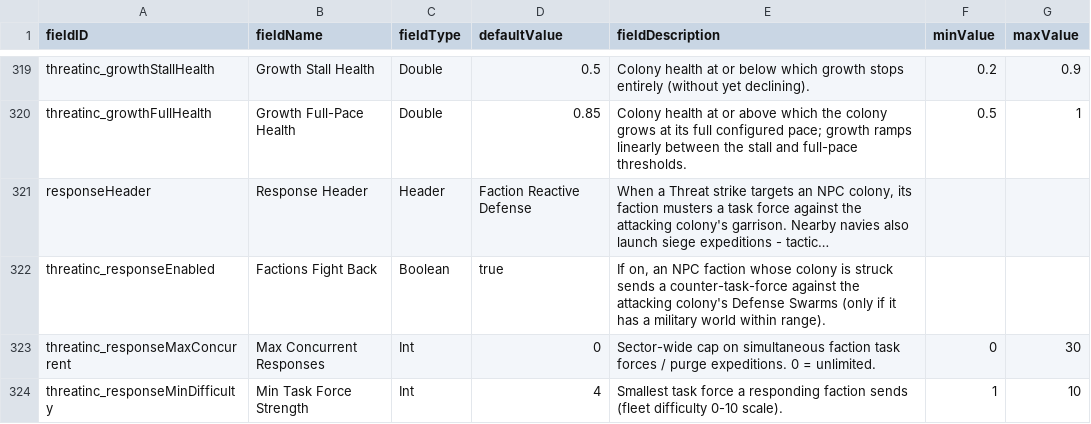
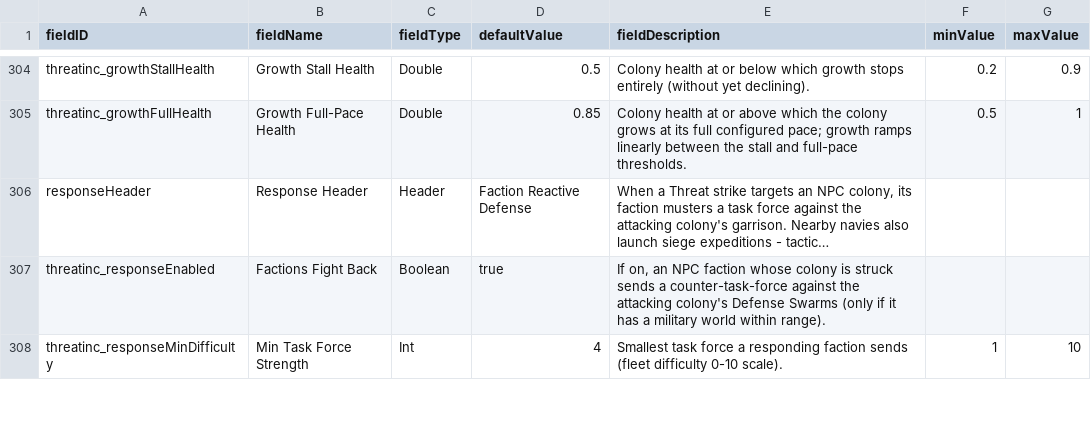
Before and after one commit to pogoman/ThreatIncursion, a CSV file: data/config/LunaSettings.csv, drawn as a sheet; only a part is shown, gaps mark what is left out; long unchanged cells end in …; removed rows and columns are numbered as before the commit, all else as after; the diff covers the shown part only; the diff names each change by its address in the sheet, - before the commit and + after, or states it on an @@ line.

```diff
--- a/data/config/LunaSettings.csv
+++ b/data/config/LunaSettings.csv
-row 323: threatinc_responseMaxConcurrent | Max Concurrent Responses | Int | 0 | Sector-wide cap on simultaneous faction task forces / purge expeditions. 0 = unlimited. | 0 | 30
```
Also changed, not shown: 2 added rows, 21 removed rows and 10 edited cells elsewhere in this file, 46 other files.
